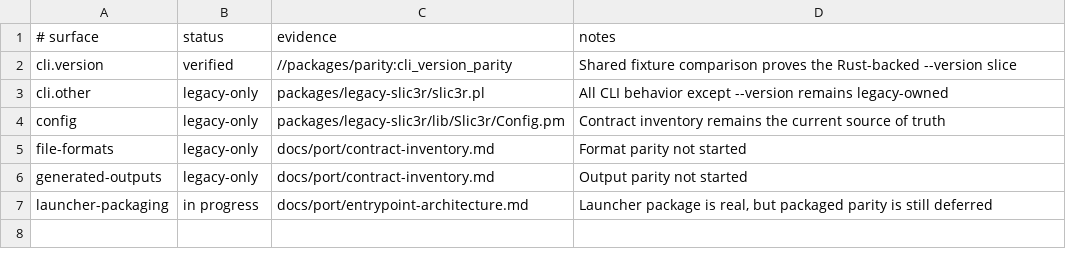
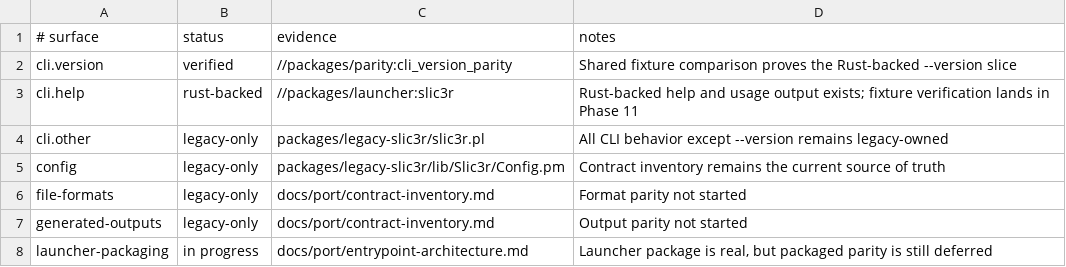
Before and after one commit to bright-builds-llc/slic3r, a TSV file: packages/parity/status.tsv, drawn as a sheet; the diff names each change by its address in the sheet, - before the commit and + after, or states it on an @@ line.

Commit message:
feat(09): add rust-backed help slice

```diff
--- a/packages/parity/status.tsv
+++ b/packages/parity/status.tsv
+row 3: cli.help | rust-backed | //packages/launcher:slic3r | Rust-backed help and usage output exists; fixture verification lands in Phase 11
```
Also changed, not shown: 20 other files.
